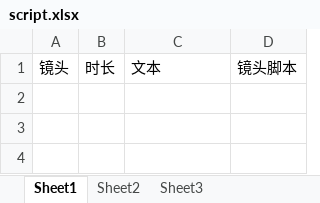
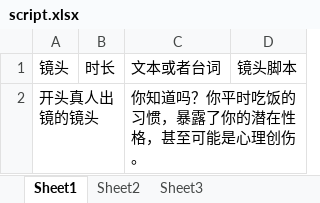
Before and after one commit to panjiajie0911/remotion, an Excel workbook: src/episodes/episode-03/script.xlsx, sheet Sheet1, drawn as a sheet; values as stored, in another font and other column widths than the file's, no borders; the diff names each change by its address in the sheet, - before the commit and + after, or states it on an @@ line.

```diff
--- a/src/episodes/episode-03/script.xlsx (sheet Sheet1)
+++ b/src/episodes/episode-03/script.xlsx (sheet Sheet1)
-C1: 文本
+C1: 文本或者台词
+row 2: 开头真人出镜的镜头 |  | 你知道吗？你平时吃饭的习惯，暴露了你的潜在性格，甚至可能是心理创伤。
```
Also changed, not shown: 1 other file.
